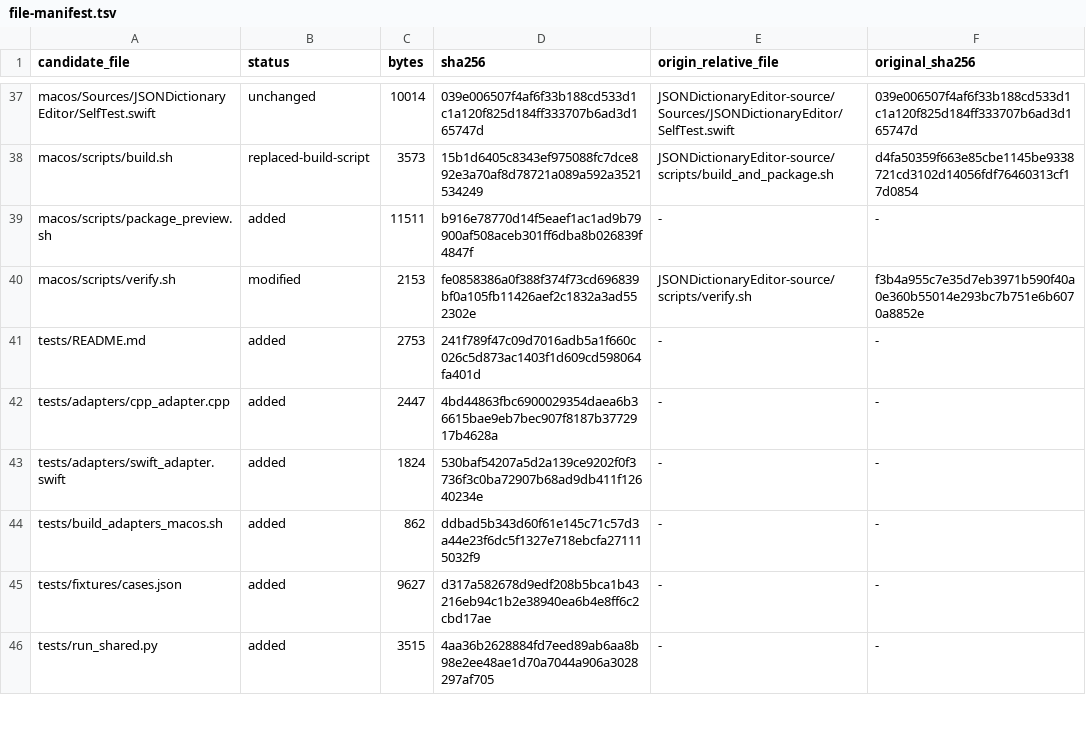
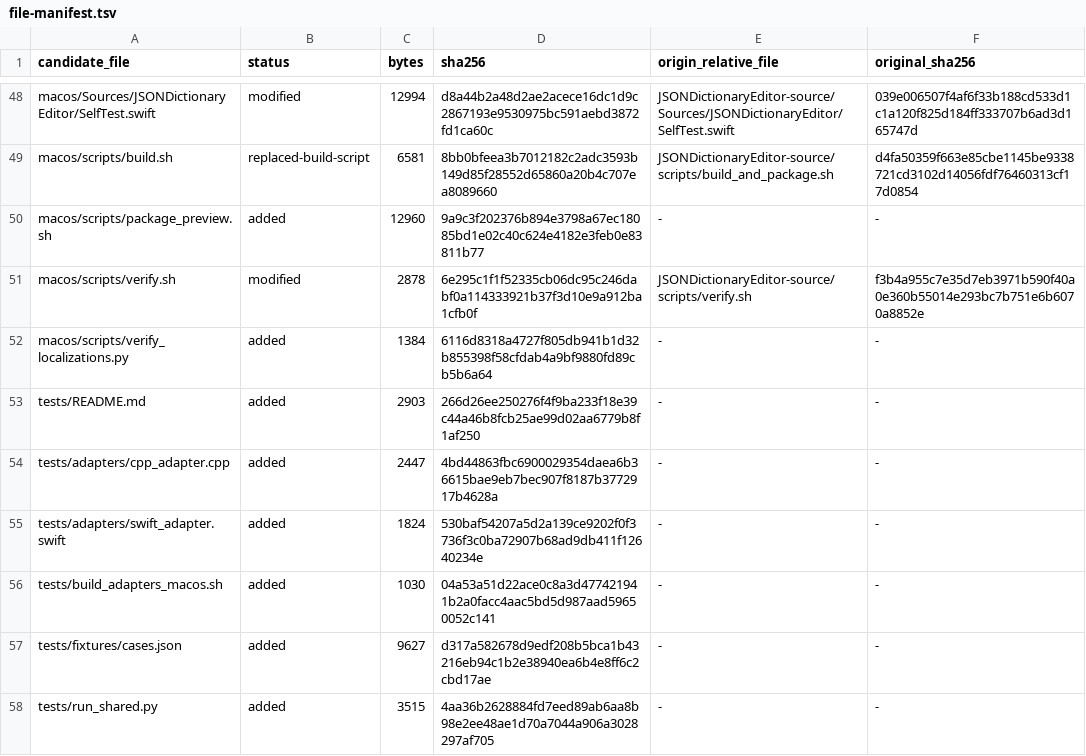
Before and after one commit to muyuzy123-pixel/json-dictionary-editor, a TSV file: docs/file-manifest.tsv, drawn as a sheet; only a part is shown, gaps mark what is left out; addresses are those after the commit; the diff covers the shown part only; the diff names each change by its address in the sheet, - before the commit and + after, or states it on an @@ line.

```diff
--- a/docs/file-manifest.tsv
+++ b/docs/file-manifest.tsv
-B48 (status): unchanged
+B48 (status): modified
-C48 (bytes): 10014
+C48 (bytes): 12994
-D48 (sha256): 039e006507f4af6f33b188cd533d1c1a120f825d184ff333707b6ad3d165747d
+D48 (sha256): d8a44b2a48d2ae2acece16dc1d9c2867193e9530975bc591aebd3872fd1ca60c
-C49 (bytes): 3573
+C49 (bytes): 6581
-D49 (sha256): 15b1d6405c8343ef975088fc7dce892e3a70af8d78721a089a592a3521534249
+D49 (sha256): 8bb0bfeea3b7012182c2adc3593b149d85f28552d65860a20b4c707ea8089660
-C50 (bytes): 11511
+C50 (bytes): 12960
-D50 (sha256): b916e78770d14f5eaef1ac1ad9b79900af508aceb301ff6dba8b026839f4847f
+D50 (sha256): 9a9c3f202376b894e3798a67ec18085bd1e02c40c624e4182e3feb0e83811b77
-C51 (bytes): 2153
+C51 (bytes): 2878
-D51 (sha256): fe0858386a0f388f374f73cd696839bf0a105fb11426aef2c1832a3ad552302e
+D51 (sha256): 6e295c1f1f52335cb06dc95c246dabf0a114333921b37f3d10e9a912ba1cfb0f
+row 52: macos/scripts/verify_localizations.py | added | 1384 | 6116d8318a4727f805db941b1d32b855398f58cfdab4a9bf9880fd89cb5b6a64 | - | -
-C53 (bytes): 2753
+C53 (bytes): 2903
-D53 (sha256): 241f789f47c09d7016adb5a1f660c026c5d873ac1403f1d609cd598064fa401d
+D53 (sha256): 266d26ee250276f4f9ba233f18e39c44a46b8fcb25ae99d02aa6779b8f1af250
-C56 (bytes): 862
+C56 (bytes): 1030
-D56 (sha256): ddbad5b343d60f61e145c71c57d3a44e23f6dc5f1327e718ebcfa271115032f9
+D56 (sha256): 04a53a51d22ace0c8a3d477421941b2a0facc4aac5bd5d987aad59650052c141
```
Also changed, not shown: 16 added rows and 79 edited cells elsewhere in this file, 56 other files.
